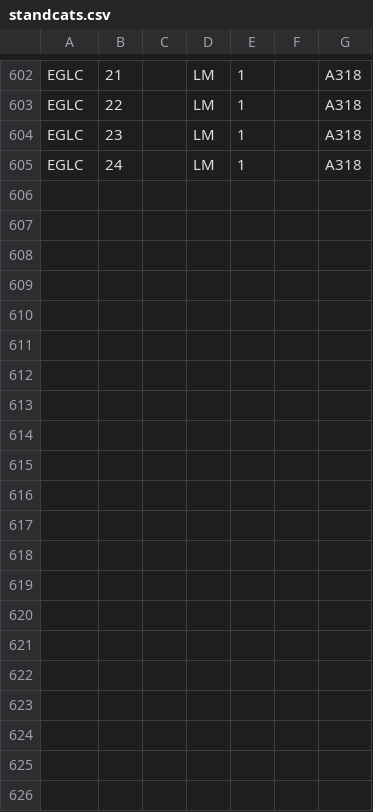
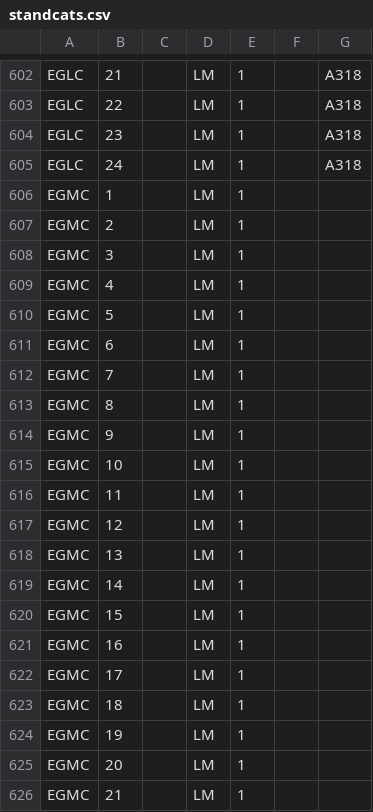
Before and after one commit to VATSIM-UK/uk-controller-api, a CSV file: database/data/stands/2020/standcats.csv, drawn as a sheet; only a part is shown, gaps mark what is left out.

Commit message:
EGMC Stands

```diff
--- a/database/data/stands/2020/standcats.csv
+++ b/database/data/stands/2020/standcats.csv
@@ -605 +605,22 @@ EGLC,23,,LM,1,,A318
 EGLC,24,,LM,1,,A318
+EGMC,1,,LM,1
+EGMC,2,,LM,1
+EGMC,3,,LM,1
+EGMC,4,,LM,1
+EGMC,5,,LM,1
+EGMC,6,,LM,1
+EGMC,7,,LM,1
+EGMC,8,,LM,1
+EGMC,9,,LM,1
+EGMC,10,,LM,1
+EGMC,11,,LM,1
+EGMC,12,,LM,1
+EGMC,13,,LM,1
+EGMC,14,,LM,1
+EGMC,15,,LM,1
+EGMC,16,,LM,1
+EGMC,17,,LM,1
+EGMC,18,,LM,1
+EGMC,19,,LM,1
+EGMC,20,,LM,1
+EGMC,21,,LM,1
```
